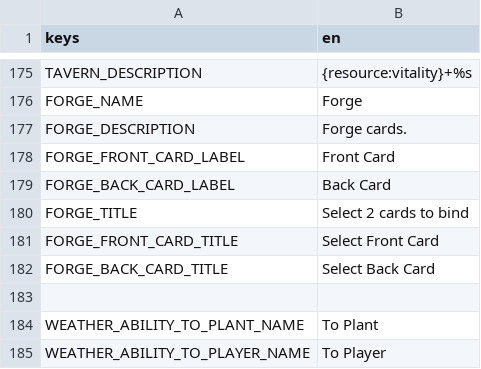
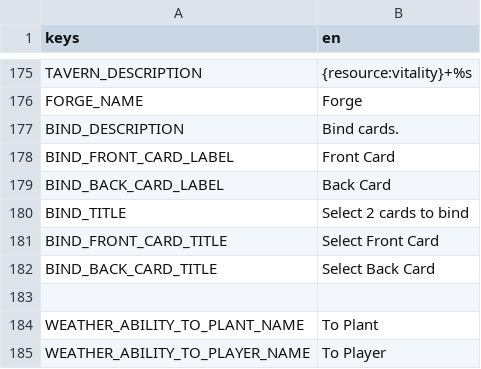
Before and after one commit to cyanglaz/garden, a CSV file: resources/localization/localization.csv, drawn as a sheet; only a part is shown, gaps mark what is left out.

Commit message:
card reward

```diff
--- a/resources/localization/localization.csv
+++ b/resources/localization/localization.csv
@@ -176,8 +176,8 @@ TAVERN_DESCRIPTION, "{resource:vitality}+%s"
 FORGE_NAME, "Forge"
-FORGE_DESCRIPTION, "Forge cards."
-FORGE_FRONT_CARD_LABEL, "Front Card"
-FORGE_BACK_CARD_LABEL, "Back Card"
-FORGE_TITLE, "Select 2 cards to bind"
-FORGE_FRONT_CARD_TITLE, "Select Front Card"
-FORGE_BACK_CARD_TITLE, "Select Back Card"
+BIND_DESCRIPTION, "Bind cards."
+BIND_FRONT_CARD_LABEL, "Front Card"
+BIND_BACK_CARD_LABEL, "Back Card"
+BIND_TITLE, "Select 2 cards to bind"
+BIND_FRONT_CARD_TITLE, "Select Front Card"
+BIND_BACK_CARD_TITLE, "Select Back Card"
 
```
Also changed, not shown: 53 other files.
